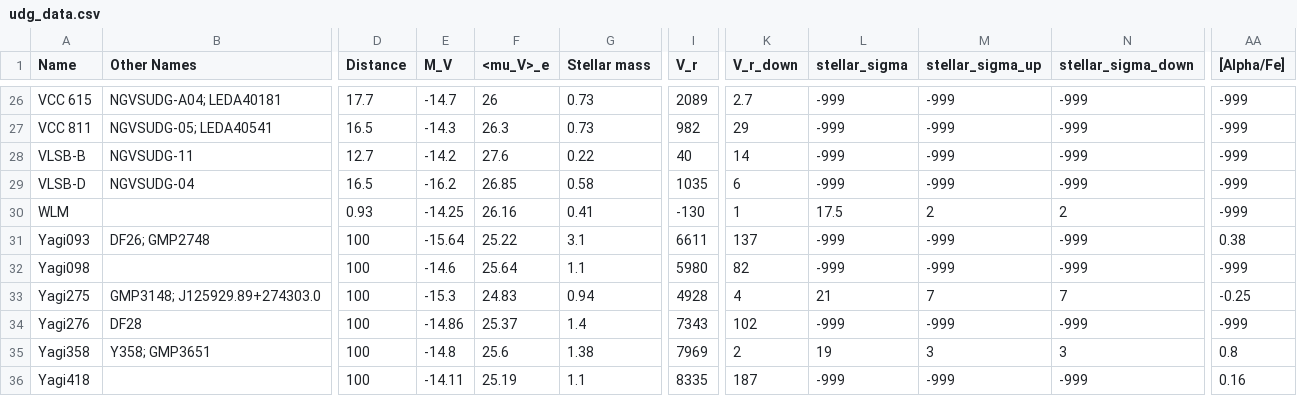
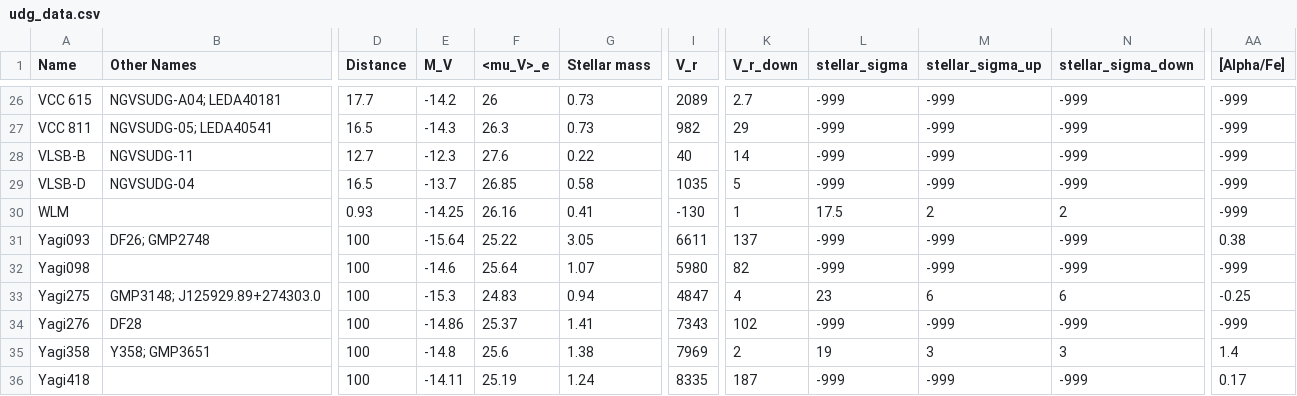
Before and after one commit to gannonjs/Published_Data, a CSV file: UDG_Spectroscopic_Data/udg_data.csv, drawn as a sheet; only a part is shown, gaps mark what is left out; the diff covers the shown part only; the diff names each change by its address in the sheet, - before the commit and + after, or states it on an @@ line.

```diff
--- a/UDG_Spectroscopic_Data/udg_data.csv
+++ b/UDG_Spectroscopic_Data/udg_data.csv
-E26 (M_V): -14.7
+E26 (M_V): -14.2
-E28 (M_V): -14.2
+E28 (M_V): -12.3
-E29 (M_V): -16.2
+E29 (M_V): -13.7
-K29 (V_r_down): 6
+K29 (V_r_down): 5
-G31 (Stellar mass): 3.1
+G31 (Stellar mass): 3.05
-G32 (Stellar mass): 1.1
+G32 (Stellar mass): 1.07
-I33 (V_r): 4928
+I33 (V_r): 4847
-L33 (stellar_sigma): 21
+L33 (stellar_sigma): 23
-M33 (stellar_sigma_up): 7
+M33 (stellar_sigma_up): 6
-N33 (stellar_sigma_down): 7
+N33 (stellar_sigma_down): 6
-G34 (Stellar mass): 1.4
+G34 (Stellar mass): 1.41
-AA35 ([Alpha/Fe]): 0.8
+AA35 ([Alpha/Fe]): 1.4
-G36 (Stellar mass): 1.1
+G36 (Stellar mass): 1.24
-AA36 ([Alpha/Fe]): 0.16
+AA36 ([Alpha/Fe]): 0.17
```
Also changed, not shown: 1 added row, 1 removed row and 30 edited cells elsewhere in this file.
